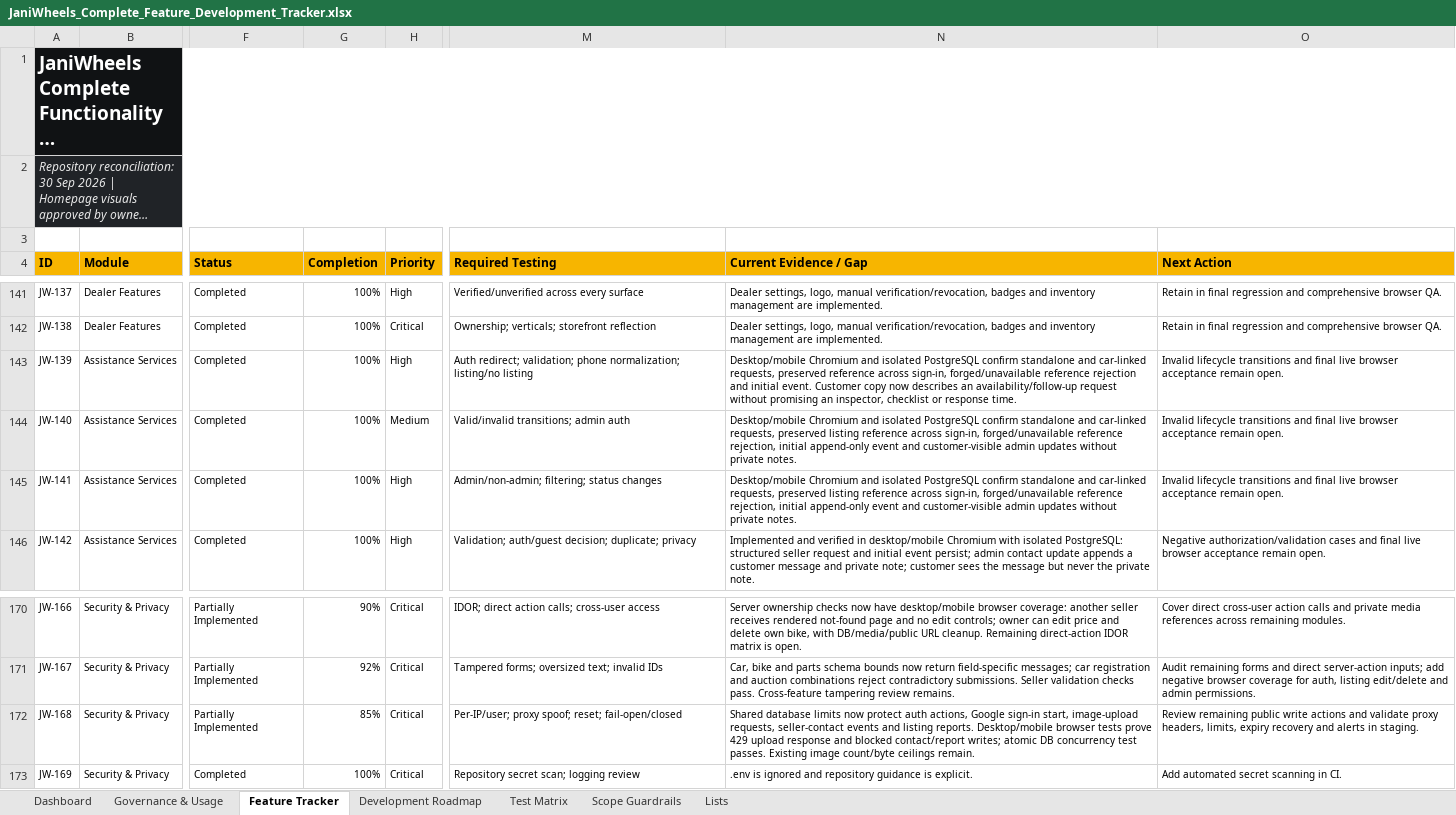
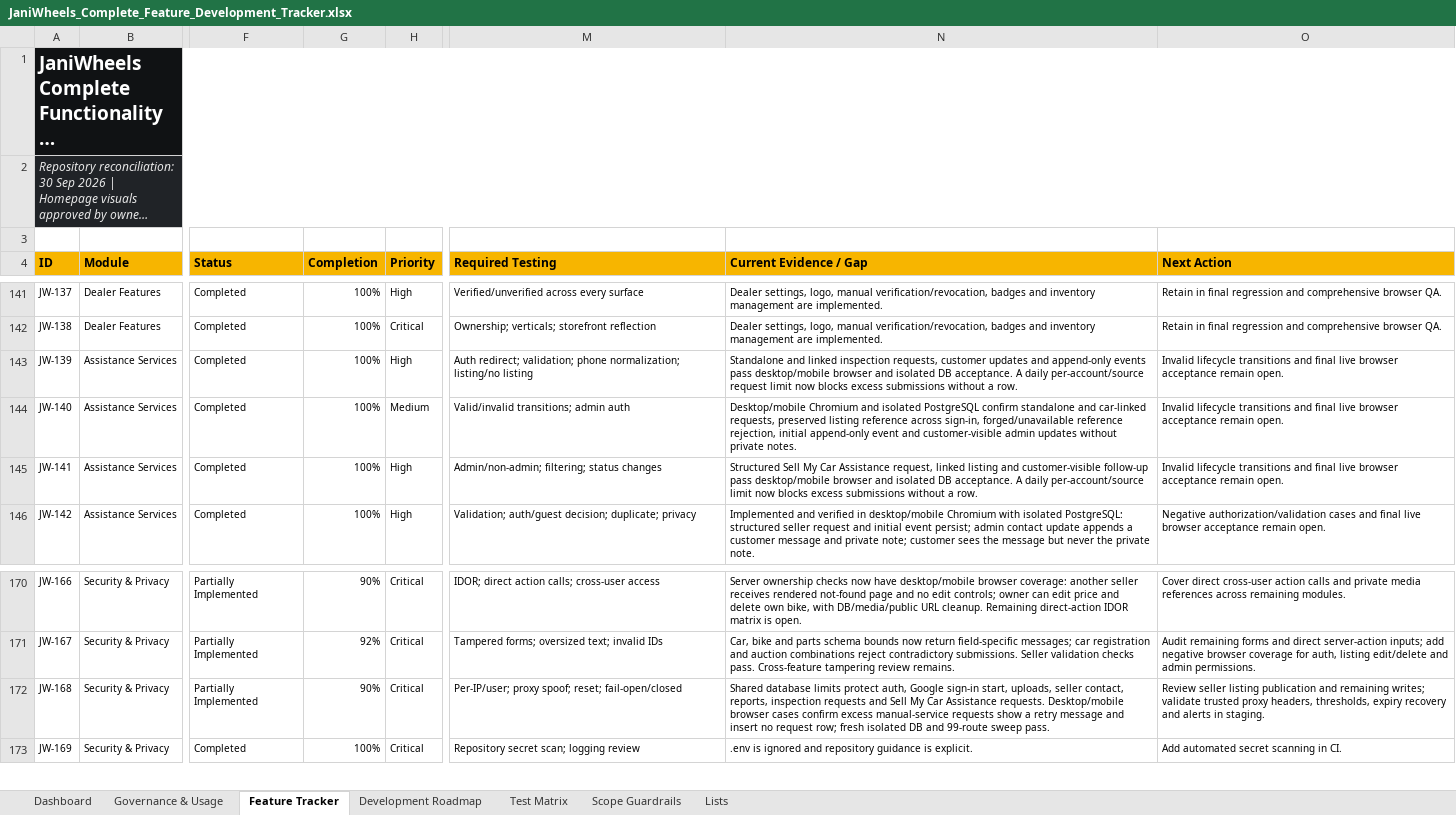
Before and after one commit to Tech-Orbit-Systems/JaniWheels, an Excel workbook: docs/JaniWheels_Complete_Feature_Development_Tracker.xlsx, sheet Feature Tracker, drawn as a sheet; only a part is shown, gaps mark what is left out; long unchanged cells end in …; values as stored, in another font and other column widths than the file's, no borders; conditional formats and table styles not drawn; the diff names each change by its address in the sheet, - before the commit and + after, or states it on an @@ line.

Commit message:
Limit inspection and sell assistance requests

```diff
--- a/docs/JaniWheels_Complete_Feature_Development_Tracker.xlsx (sheet Feature Tracker)
+++ b/docs/JaniWheels_Complete_Feature_Development_Tracker.xlsx (sheet Feature Tracker)
-N143 (Current Evidence / Gap): Desktop/mobile Chromium and isolated PostgreSQL confirm standalone and car-linked requests, preserved reference across sign-in, forged/unavailable reference rejection and initial event. Customer copy now describes an availability/follow-up request without promising an inspector, checklist or response time.
+N143 (Current Evidence / Gap): Standalone and linked inspection requests, customer updates and append-only events pass desktop/mobile browser and isolated DB acceptance. A daily per-account/source request limit now blocks excess submissions without a row.
-N145 (Current Evidence / Gap): Desktop/mobile Chromium and isolated PostgreSQL confirm standalone and car-linked requests, preserved listing reference across sign-in, forged/unavailable reference rejection, initial append-only event and customer-visible admin updates without private notes.
+N145 (Current Evidence / Gap): Structured Sell My Car Assistance request, linked listing and customer-visible follow-up pass desktop/mobile browser and isolated DB acceptance. A daily per-account/source limit now blocks excess submissions without a row.
-G172 (Completion): 85%
+G172 (Completion): 90%
-N172 (Current Evidence / Gap): …database limits now protect auth actions, Google sign-in start, image-upload requests, seller-contact events and listing reports. Desktop/mobile browser tests prove 429 upload response and blocked contact/report writes; atomic DB concurrency test passes. Existing image count/byte ceilings remain.
+N172 (Current Evidence / Gap): …database limits protect auth, Google sign-in start, uploads, seller contact, reports, inspection requests and Sell My Car Assistance requests. Desktop/mobile browser cases confirm excess manual-service requests show a retry message and insert no request row; fresh isolated DB and 99-route sweep pass.
-O172 (Next Action): Review remaining public write actions and validate proxy headers, limits, expiry recovery…
+O172 (Next Action): Review seller listing publication and remaining writes; validate trusted proxy headers, thresholds, expiry recovery…
```
Also changed, not shown: sheet Test Matrix, charts or pictures, 3 other files.
